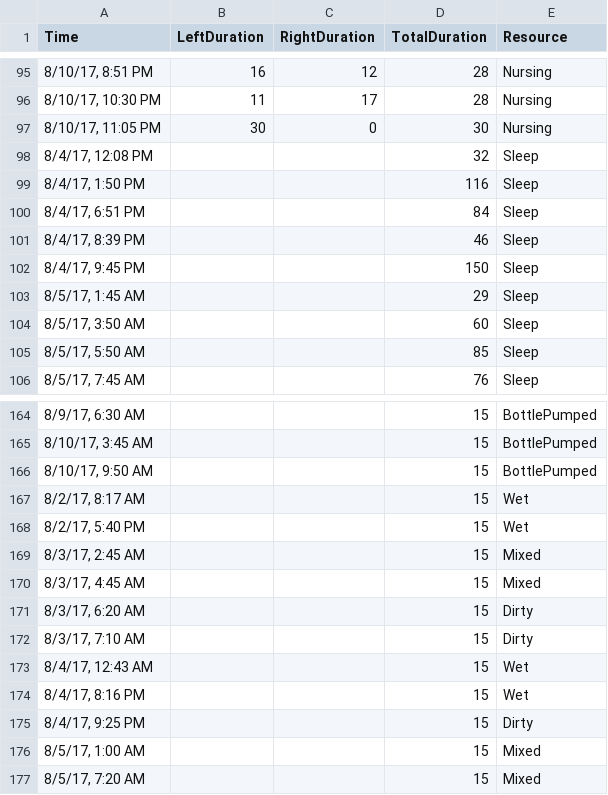
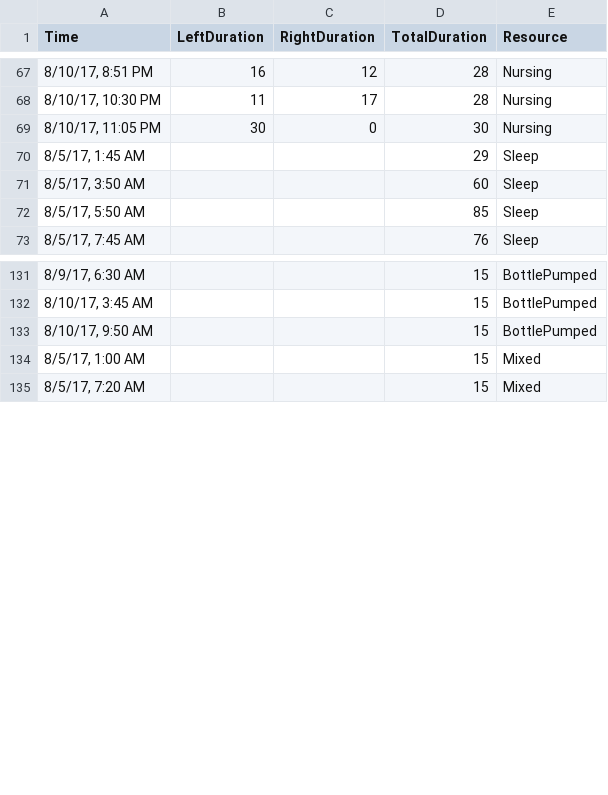
Before and after one commit to elishatam/python-projects, a CSV file: Ben Baby Tracker/1week.csv, drawn as a sheet; only a part is shown, gaps mark what is left out; the diff covers the shown part only; the diff names each change by its address in the sheet, - before the commit and + after, or states it on an @@ line.

```diff
--- a/Ben Baby Tracker/1week.csv
+++ b/Ben Baby Tracker/1week.csv
-row 98: 8/4/17, 12:08 PM |  |  | 32 | Sleep
-row 99: 8/4/17, 1:50 PM |  |  | 116 | Sleep
-row 100: 8/4/17, 6:51 PM |  |  | 84 | Sleep
-row 101: 8/4/17, 8:39 PM |  |  | 46 | Sleep
-row 102: 8/4/17, 9:45 PM |  |  | 150 | Sleep
-row 167: 8/2/17, 8:17 AM |  |  | 15 | Wet
-row 168: 8/2/17, 5:40 PM |  |  | 15 | Wet
-row 169: 8/3/17, 2:45 AM |  |  | 15 | Mixed
-row 170: 8/3/17, 4:45 AM |  |  | 15 | Mixed
-row 171: 8/3/17, 6:20 AM |  |  | 15 | Dirty
-row 172: 8/3/17, 7:10 AM |  |  | 15 | Dirty
-row 173: 8/4/17, 12:43 AM |  |  | 15 | Wet
-row 174: 8/4/17, 8:16 PM |  |  | 15 | Wet
-row 175: 8/4/17, 9:25 PM |  |  | 15 | Dirty
```
Also changed, not shown: 28 removed rows elsewhere in this file, Ben Baby Tracker/firstmonth.csv, 2 other files.
